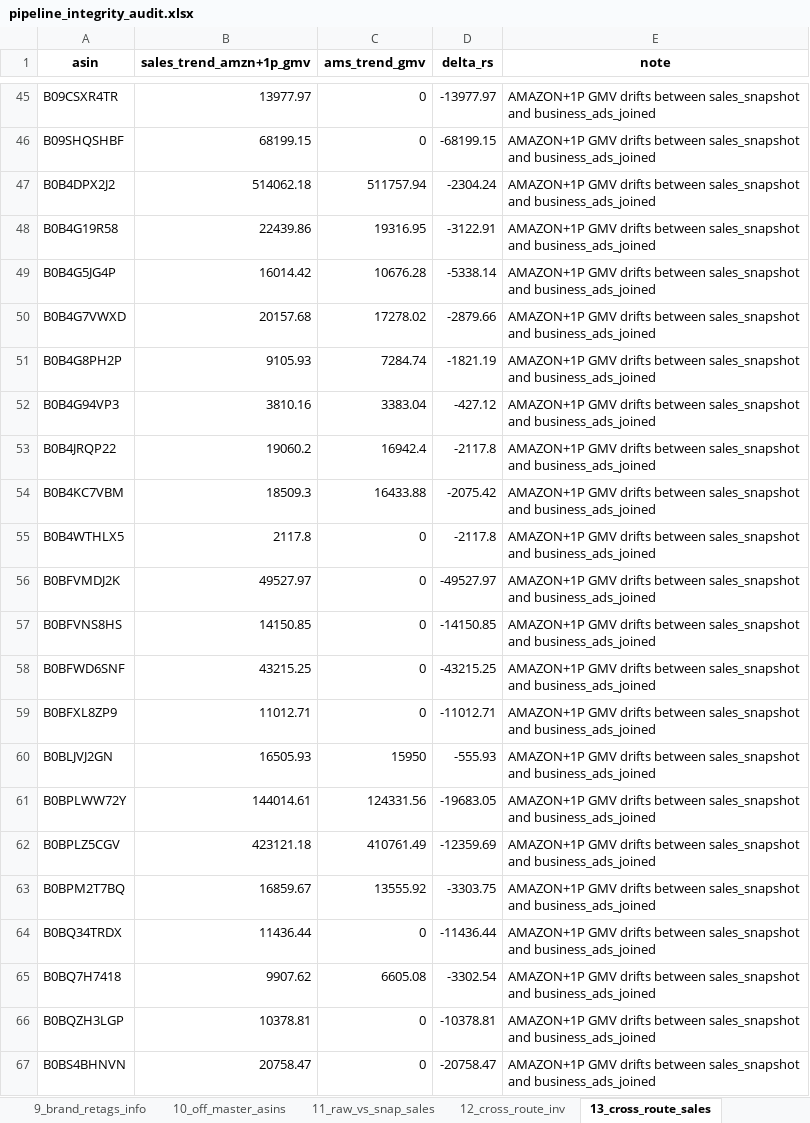
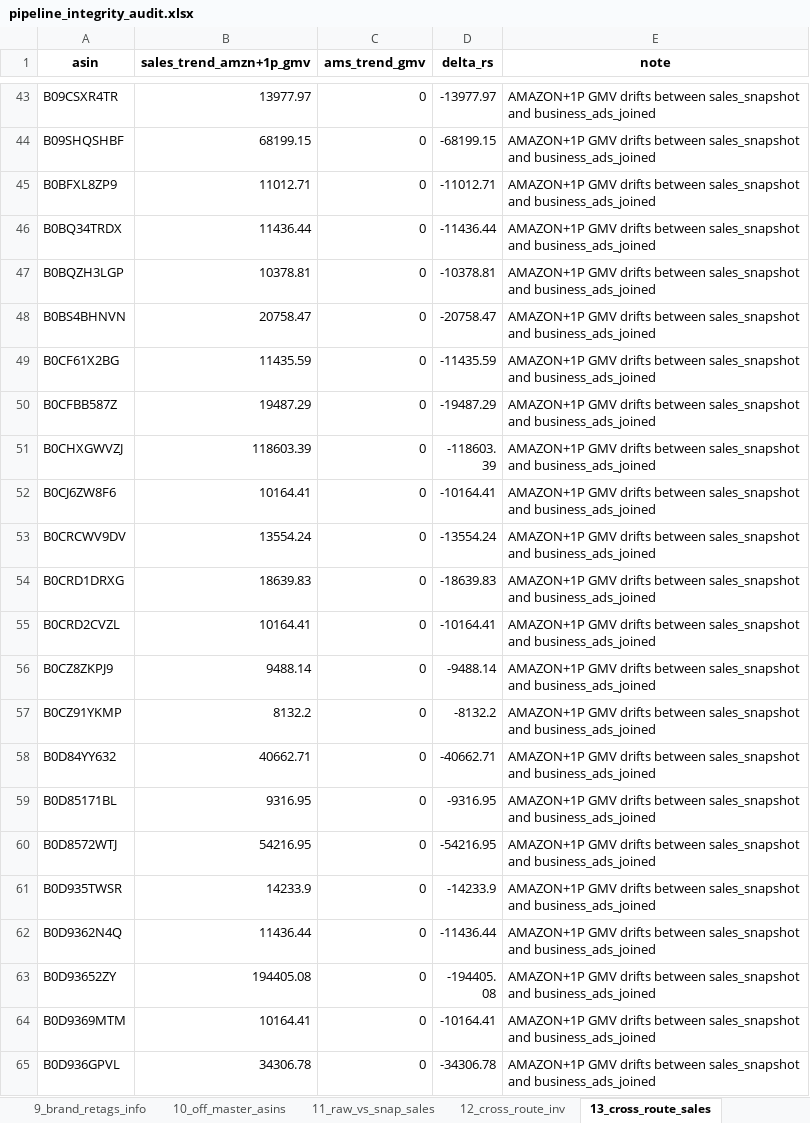
Before and after one commit to nitesh-lang/weekly-dashboard-fastapi, an Excel workbook: data/processed/pipeline_integrity_audit.xlsx, sheet 13_cross_route_sales, drawn as a sheet; only a part is shown, gaps mark what is left out; the shorter side is filled out with more unchanged rows; values as stored, in another font and other column widths than the file's, no borders; the diff covers the shown part only; the diff names each change by its address in the sheet, - before the commit and + after, or states it on an @@ line.

```diff
--- a/data/processed/pipeline_integrity_audit.xlsx (sheet 13_cross_route_sales)
+++ b/data/processed/pipeline_integrity_audit.xlsx (sheet 13_cross_route_sales)
-row 47: B0B4DPX2J2 | 514062.18 | 511757.94 | -2304.24 | AMAZON+1P GMV drifts between sales_snapshot and business_ads_joined
-row 48: B0B4G19R58 | 22439.86 | 19316.95 | -3122.91 | AMAZON+1P GMV drifts between sales_snapshot and business_ads_joined
-row 49: B0B4G5JG4P | 16014.42 | 10676.28 | -5338.14 | AMAZON+1P GMV drifts between sales_snapshot and business_ads_joined
-row 50: B0B4G7VWXD | 20157.68 | 17278.02 | -2879.66 | AMAZON+1P GMV drifts between sales_snapshot and business_ads_joined
-row 51: B0B4G8PH2P | 9105.93 | 7284.74 | -1821.19 | AMAZON+1P GMV drifts between sales_snapshot and business_ads_joined
-row 52: B0B4G94VP3 | 3810.16 | 3383.04 | -427.12 | AMAZON+1P GMV drifts between sales_snapshot and business_ads_joined
-row 53: B0B4JRQP22 | 19060.2 | 16942.4 | -2117.8 | AMAZON+1P GMV drifts between sales_snapshot and business_ads_joined
-row 54: B0B4KC7VBM | 18509.3 | 16433.88 | -2075.42 | AMAZON+1P GMV drifts between sales_snapshot and business_ads_joined
-row 55: B0B4WTHLX5 | 2117.8 | 0 | -2117.8 | AMAZON+1P GMV drifts between sales_snapshot and business_ads_joined
-row 56: B0BFVMDJ2K | 49527.97 | 0 | -49527.97 | AMAZON+1P GMV drifts between sales_snapshot and business_ads_joined
-row 57: B0BFVNS8HS | 14150.85 | 0 | -14150.85 | AMAZON+1P GMV drifts between sales_snapshot and business_ads_joined
-row 58: B0BFWD6SNF | 43215.25 | 0 | -43215.25 | AMAZON+1P GMV drifts between sales_snapshot and business_ads_joined
-row 60: B0BLJVJ2GN | 16505.93 | 15950 | -555.93 | AMAZON+1P GMV drifts between sales_snapshot and business_ads_joined
-row 61: B0BPLWW72Y | 144014.61 | 124331.56 | -19683.05 | AMAZON+1P GMV drifts between sales_snapshot and business_ads_joined
-row 62: B0BPLZ5CGV | 423121.18 | 410761.49 | -12359.69 | AMAZON+1P GMV drifts between sales_snapshot and business_ads_joined
-row 63: B0BPM2T7BQ | 16859.67 | 13555.92 | -3303.75 | AMAZON+1P GMV drifts between sales_snapshot and business_ads_joined
-row 65: B0BQ7H7418 | 9907.62 | 6605.08 | -3302.54 | AMAZON+1P GMV drifts between sales_snapshot and business_ads_joined
```
Also changed, not shown: 132 removed rows and 8 edited cells elsewhere in this sheet, sheet 16_cross_route_units, sheet 5_went_to_zero, sheet 21_brand_magnitude_regression, data/ams_weekly_data/Audio_Array/business_report_week26.xlsx, data/ams_weekly_data/Fossil/business_report_week12.xlsx, 7 other files.
